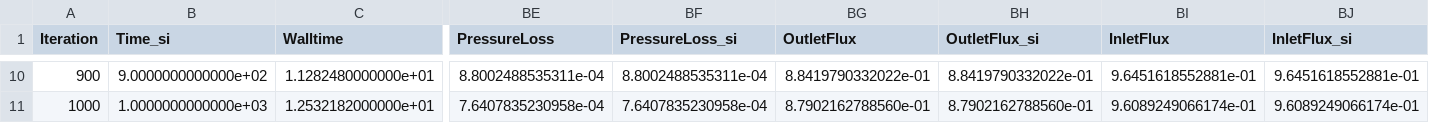
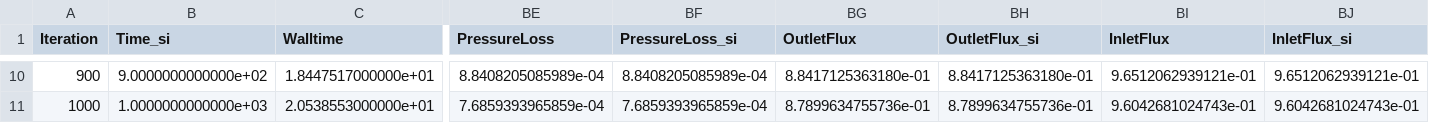
Before and after one commit to CFD-GO/TCLB_tests, a CSV file: d2q9/output/karman_Log_P00_00000000.csv, drawn as a sheet; only a part is shown, gaps mark what is left out; the diff covers the shown part only; the diff names each change by its address in the sheet, - before the commit and + after, or states it on an @@ line.

```diff
--- a/d2q9/output/karman_Log_P00_00000000.csv
+++ b/d2q9/output/karman_Log_P00_00000000.csv
-C10 (Walltime): 1.1282480000000e+01
+C10 (Walltime): 1.8447517000000e+01
-BE10 (PressureLoss): 8.8002488535311e-04
+BE10 (PressureLoss): 8.8408205085989e-04
-BF10 (PressureLoss_si): 8.8002488535311e-04
+BF10 (PressureLoss_si): 8.8408205085989e-04
-BG10 (OutletFlux): 8.8419790332022e-01
+BG10 (OutletFlux): 8.8417125363180e-01
-BH10 (OutletFlux_si): 8.8419790332022e-01
+BH10 (OutletFlux_si): 8.8417125363180e-01
-BI10 (InletFlux): 9.6451618552881e-01
+BI10 (InletFlux): 9.6512062939121e-01
-BJ10 (InletFlux_si): 9.6451618552881e-01
+BJ10 (InletFlux_si): 9.6512062939121e-01
-C11 (Walltime): 1.2532182000000e+01
+C11 (Walltime): 2.0538553000000e+01
-BE11 (PressureLoss): 7.6407835230958e-04
+BE11 (PressureLoss): 7.6859393965859e-04
-BF11 (PressureLoss_si): 7.6407835230958e-04
+BF11 (PressureLoss_si): 7.6859393965859e-04
-BG11 (OutletFlux): 8.7902162788560e-01
+BG11 (OutletFlux): 8.7899634755736e-01
-BH11 (OutletFlux_si): 8.7902162788560e-01
+BH11 (OutletFlux_si): 8.7899634755736e-01
-BI11 (InletFlux): 9.6089249066174e-01
+BI11 (InletFlux): 9.6042681024743e-01
-BJ11 (InletFlux_si): 9.6089249066174e-01
+BJ11 (InletFlux_si): 9.6042681024743e-01
```
Also changed, not shown: 56 edited cells elsewhere in this file, 2 other files.
